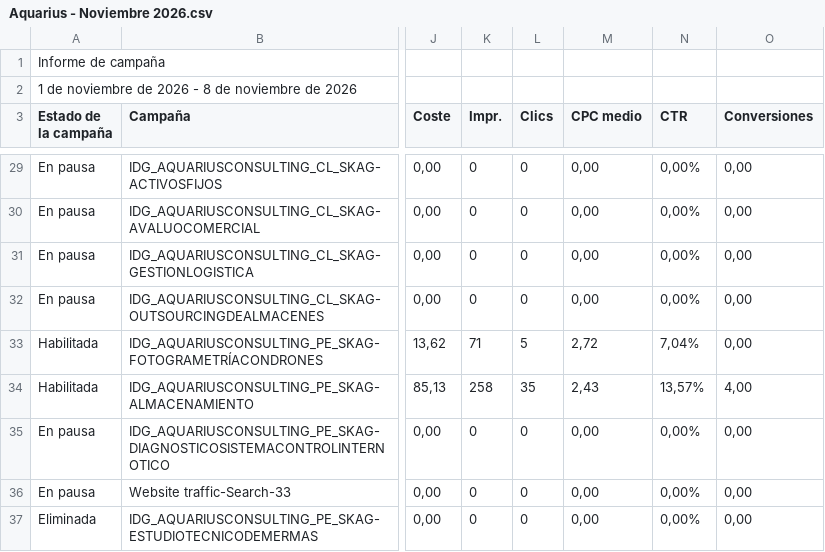
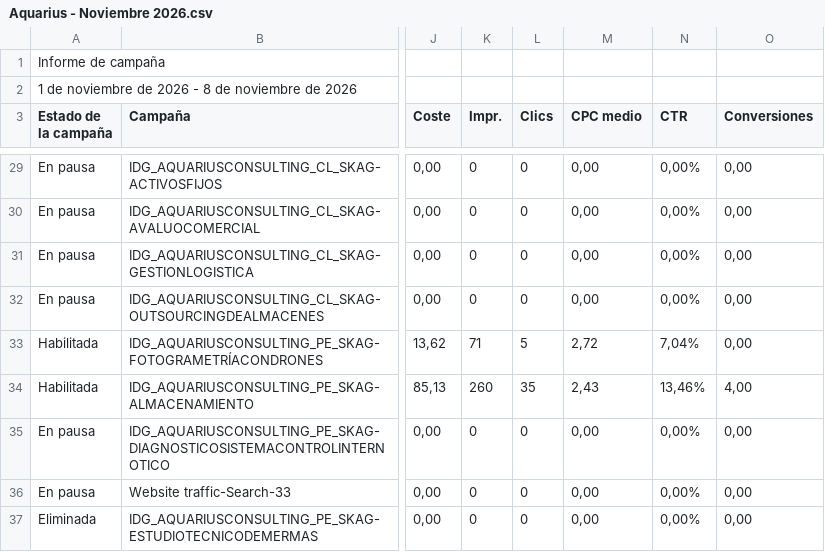
Before and after one commit to jorgeluis666/objetivos-Aquarius, a CSV file: data/csv-backups/drive/Aquarius - Noviembre 2026.csv, drawn as a sheet; only a part is shown, gaps mark what is left out; the diff covers the shown part only; the diff names each change by its address in the sheet, - before the commit and + after, or states it on an @@ line.

```diff
--- a/data/csv-backups/drive/Aquarius - Noviembre 2026.csv
+++ b/data/csv-backups/drive/Aquarius - Noviembre 2026.csv
-K34 (Impr.): 258
+K34 (Impr.): 260
-N34 (CTR): 13,57%
+N34 (CTR): 13,46%
```
Also changed, not shown: 20 edited cells elsewhere in this file, data/csv-backups/drive/Aquarius - Octubre 2026.csv, data/csv-backups/keywords/Aquarius KW noviembre 2026.csv, 5 other files.
